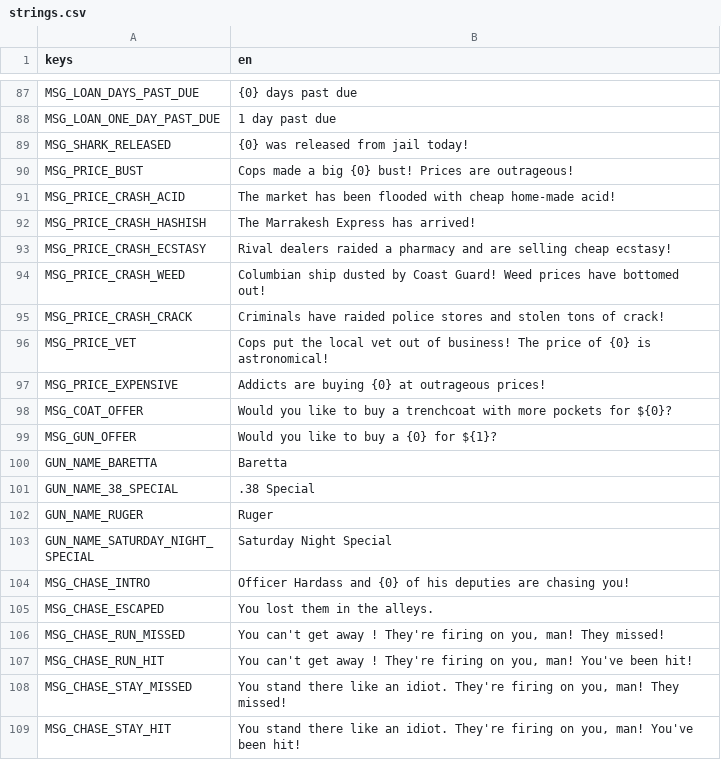
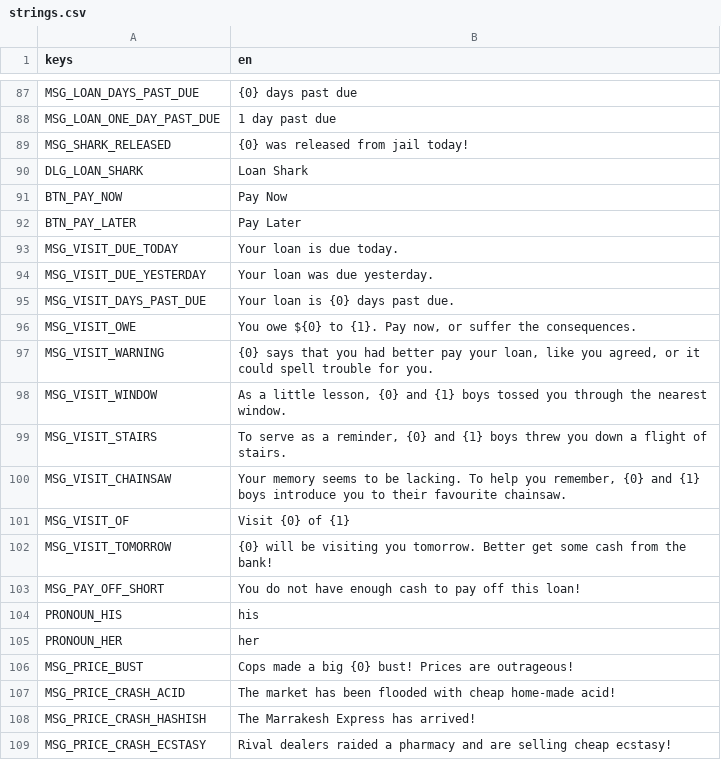
Before and after one commit to pythoninthegrass/dope_wars, a CSV file: game/translations/strings.csv, drawn as a sheet; only a part is shown, gaps mark what is left out; the shorter side is filled out with more unchanged rows.

Commit message:
feat(core): overdue loan shark visits and jail release order
Add visit levels, the level 4+ beating and Pay Now / Pay Later to the Mojo
core, expose them through dw_visits_copy and dw_shark_visit, and run the
LoanSharkDialog sequence in ArrivalFlow.begin_travel before the day advances.

Close TASK-013.02.05.

```diff
--- a/game/translations/strings.csv
+++ b/game/translations/strings.csv
@@ -89,2 +89,18 @@ MSG_LOAN_ONE_DAY_PAST_DUE,1 day past due
 MSG_SHARK_RELEASED,{0} was released from jail today!
+DLG_LOAN_SHARK,Loan Shark
+BTN_PAY_NOW,Pay Now
+BTN_PAY_LATER,Pay Later
+MSG_VISIT_DUE_TODAY,Your loan is due today.
+MSG_VISIT_DUE_YESTERDAY,Your loan was due yesterday.
+MSG_VISIT_DAYS_PAST_DUE,Your loan is {0} days past due.
+MSG_VISIT_OWE,"You owe ${0} to {1}. Pay now, or suffer the consequences."
+MSG_VISIT_WARNING,"{0} says that you had better pay your loan, like you agreed, or it could spell trouble for you."
+MSG_VISIT_WINDOW,"As a little lesson, {0} and {1} boys tossed you through the nearest window."
+MSG_VISIT_STAIRS,"To serve as a reminder, {0} and {1} boys threw you down a flight of stairs."
+MSG_VISIT_CHAINSAW,"Your memory seems to be lacking. To help you remember, {0} and {1} boys introduce you to their favourite chainsaw."
+MSG_VISIT_OF,Visit {0} of {1}
+MSG_VISIT_TOMORROW,{0} will be visiting you tomorrow. Better get some cash from the bank!
+MSG_PAY_OFF_SHORT,You do not have enough cash to pay off this loan!
+PRONOUN_HIS,his
+PRONOUN_HER,her
 MSG_PRICE_BUST,Cops made a big {0} bust!  Prices are outrageous!
```
Also changed, not shown: 21 other files.
